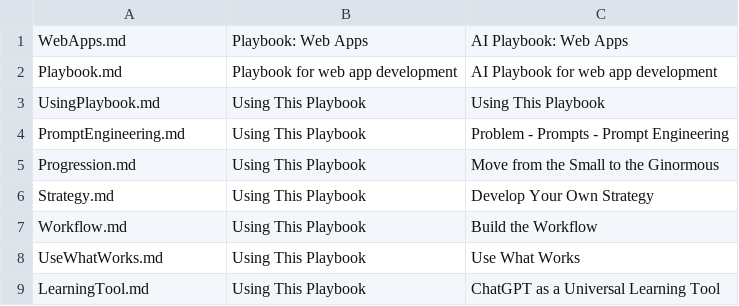
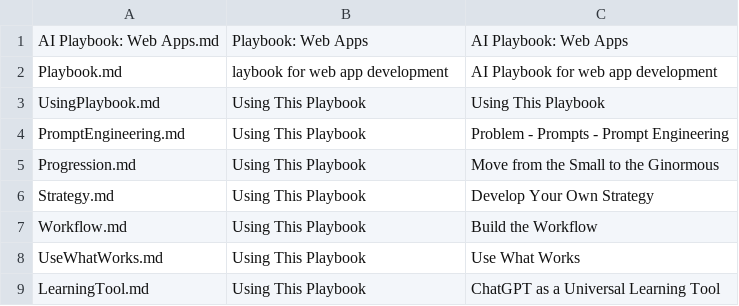
Before and after one commit to Mark-Seaman/Shrinking-World-Pubs, a CSV file: apps/AI/Index/_plays.csv, drawn as a sheet; only a part is shown.

```diff
--- a/apps/AI/Index/_plays.csv
+++ b/apps/AI/Index/_plays.csv
@@ -1,3 +1,3 @@
-WebApps.md,Playbook: Web Apps,AI Playbook: Web Apps
-Playbook.md,Playbook for web app development,AI Playbook for web app development
+AI Playbook: Web Apps.md, Playbook: Web Apps,AI Playbook: Web Apps
+Playbook.md,laybook for web app development,AI Playbook for web app development
 UsingPlaybook.md,Using This Playbook,Using This Playbook
```
Also changed, not shown: 1 other file.
